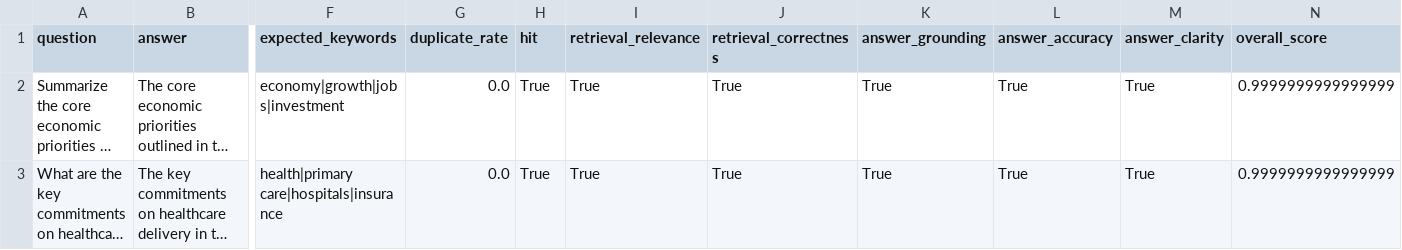
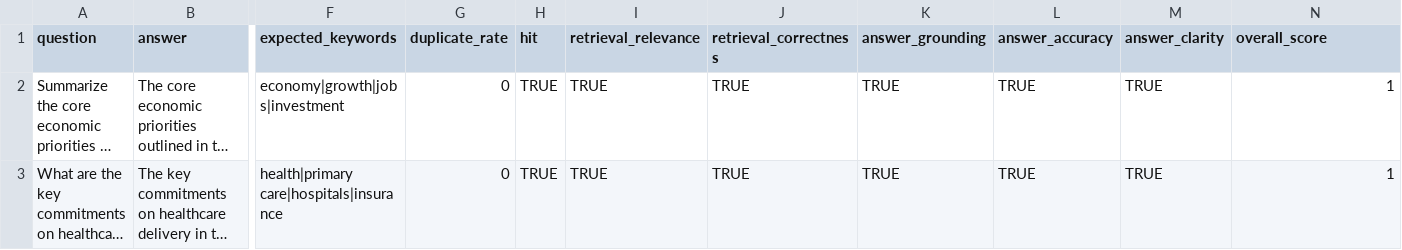
Before and after one commit to abhtft/NEPAL_MANIFESTO_CHATBOT, a CSV file: monitoring/eval/experiments/DATASET1/20250928-205431.csv, drawn as a sheet; only a part is shown, gaps mark what is left out; long unchanged cells end in …; the diff names each change by its address in the sheet, - before the commit and + after, or states it on an @@ line.

Commit message:
experiment_update_eval

```diff
--- a/monitoring/eval/experiments/DATASET1/20250928-205431.csv
+++ b/monitoring/eval/experiments/DATASET1/20250928-205431.csv
-G2:G3 (duplicate_rate): 0.0
+G2:G3 (duplicate_rate): 0
-H2:H3 (hit): True
+H2:H3 (hit): TRUE
-I2:I3 (retrieval_relevance): True
+I2:I3 (retrieval_relevance): TRUE
-J2:J3 (retrieval_correctness): True
+J2:J3 (retrieval_correctness): TRUE
-K2:K3 (answer_grounding): True
+K2:K3 (answer_grounding): TRUE
-L2:L3 (answer_accuracy): True
+L2:L3 (answer_accuracy): TRUE
-M2:M3 (answer_clarity): True
+M2:M3 (answer_clarity): TRUE
-N2:N3 (overall_score): 0.9999999999999999
+N2:N3 (overall_score): 1
```
Also changed, not shown: 21 other files.
